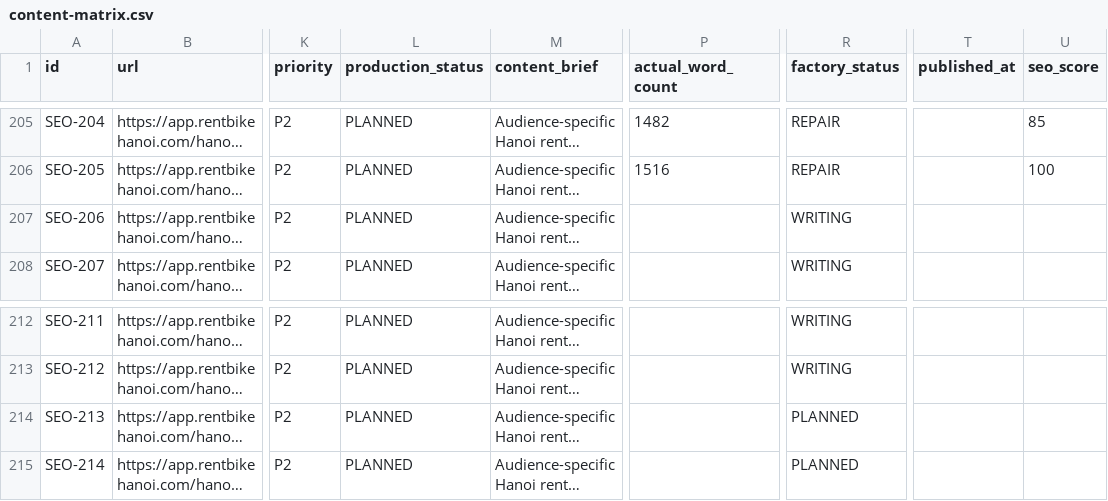
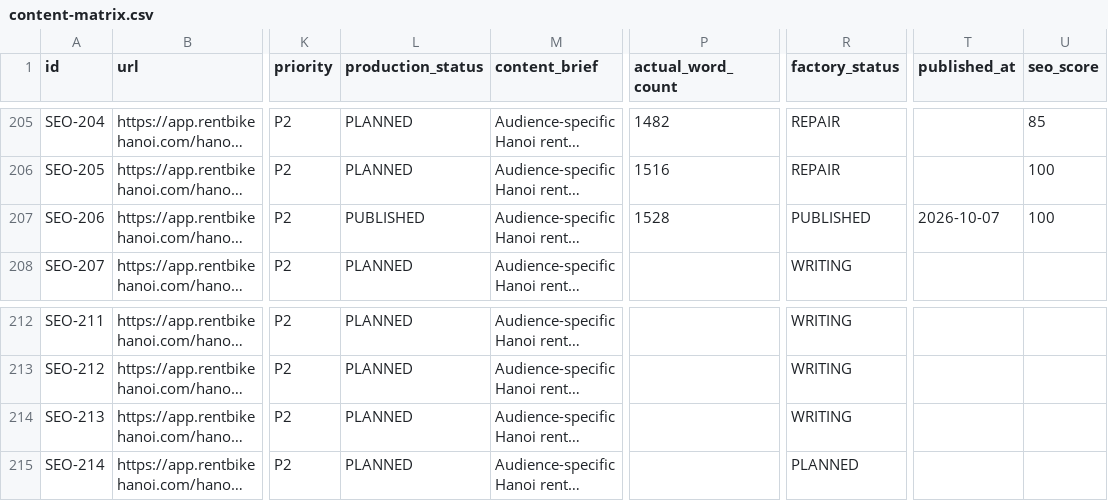
Before and after one commit to thuexemayhanoi/web, a CSV file: data/content-matrix.csv, drawn as a sheet; only a part is shown, gaps mark what is left out; long unchanged cells end in …; the diff names each change by its address in the sheet, - before the commit and + after, or states it on an @@ line.

Commit message:
factory: process article queue

```diff
--- a/data/content-matrix.csv
+++ b/data/content-matrix.csv
-L207 (production_status): PLANNED
+L207 (production_status): PUBLISHED
-P207 (actual_word_count): (empty)
+P207 (actual_word_count): 1528
-R207 (factory_status): WRITING
+R207 (factory_status): PUBLISHED
-T207 (published_at): (empty)
+T207 (published_at): 2026-10-07
-U207 (seo_score): (empty)
+U207 (seo_score): 100
-R214 (factory_status): PLANNED
+R214 (factory_status): WRITING
```
Also changed, not shown: 6 other files.
